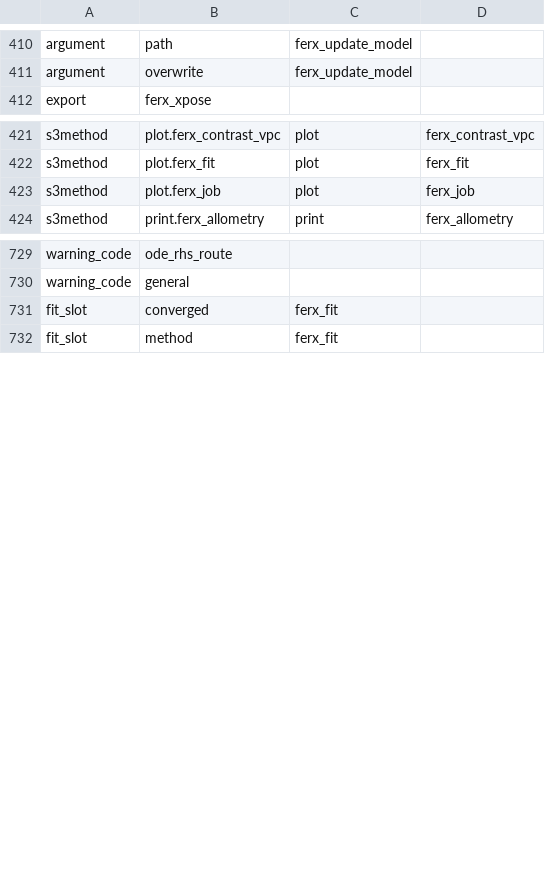
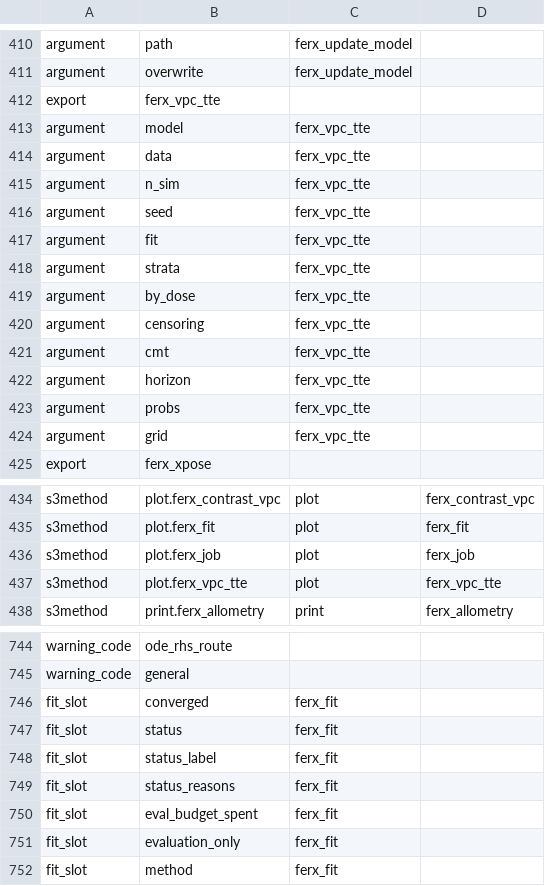
Before and after one commit to FeRx-NLME/ferx-book, a CSV file: tools/features.csv, drawn as a sheet; only a part is shown, gaps mark what is left out; the diff covers the shown part only; the diff names each change by its address in the sheet, - before the commit and + after, or states it on an @@ line.

```diff
--- a/tools/features.csv
+++ b/tools/features.csv
+row 412: export | ferx_vpc_tte
+row 413: argument | model | ferx_vpc_tte
+row 414: argument | data | ferx_vpc_tte
+row 415: argument | n_sim | ferx_vpc_tte
+row 416: argument | seed | ferx_vpc_tte
+row 417: argument | fit | ferx_vpc_tte
+row 418: argument | strata | ferx_vpc_tte
+row 419: argument | by_dose | ferx_vpc_tte
+row 420: argument | censoring | ferx_vpc_tte
+row 421: argument | cmt | ferx_vpc_tte
+row 422: argument | horizon | ferx_vpc_tte
+row 423: argument | probs | ferx_vpc_tte
+row 424: argument | grid | ferx_vpc_tte
+row 437: s3method | plot.ferx_vpc_tte | plot | ferx_vpc_tte
+row 747: fit_slot | status | ferx_fit
+row 748: fit_slot | status_label | ferx_fit
+row 749: fit_slot | status_reasons | ferx_fit
+row 750: fit_slot | eval_budget_spent | ferx_fit
+row 751: fit_slot | evaluation_only | ferx_fit
```
Also changed, not shown: 2 added rows elsewhere in this file, tools/example-status.csv, tools/homes.csv, 7 other files.
